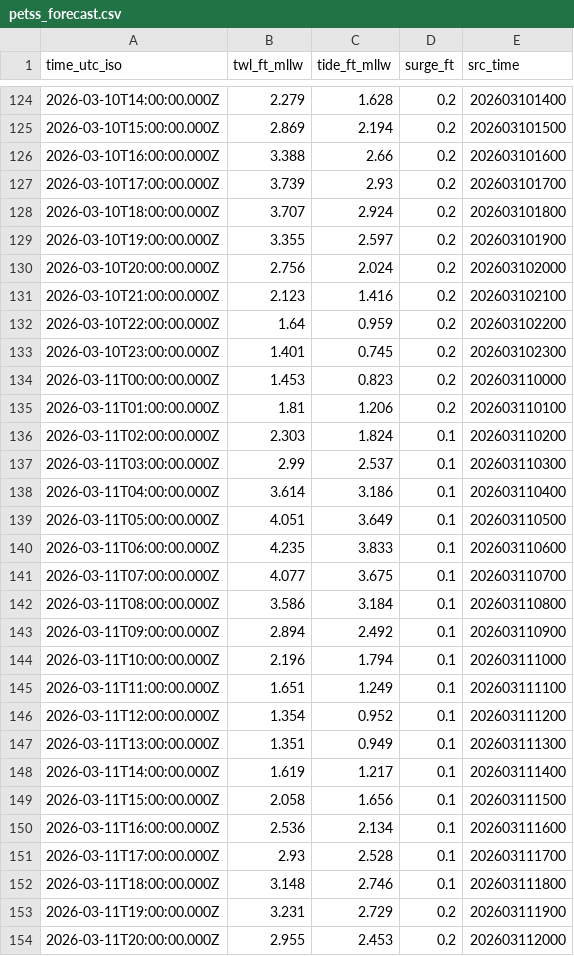
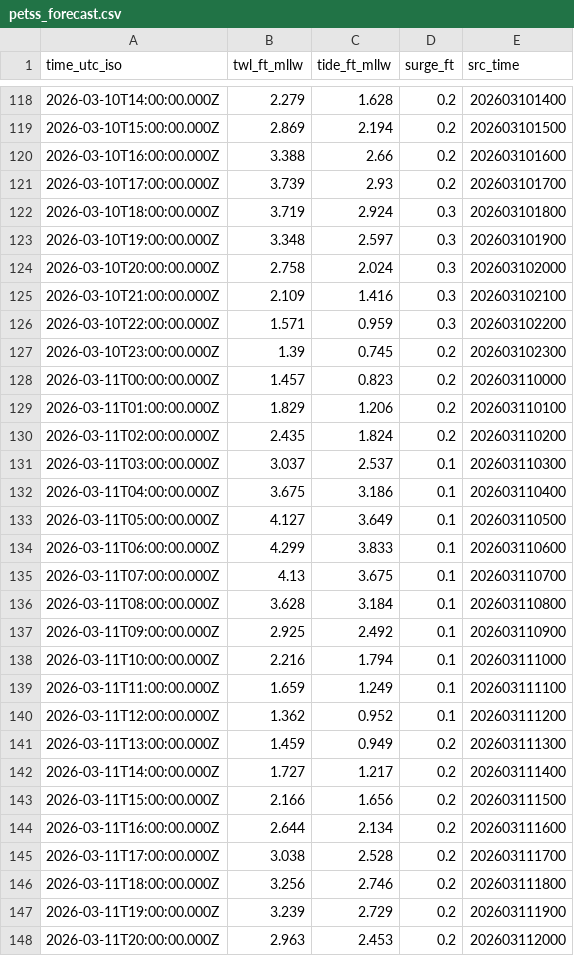
Before and after one commit to hondrospj/CapeMayHarbor, a CSV file: data/petss_forecast.csv, drawn as a sheet; only a part is shown, gaps mark what is left out; the diff covers the shown part only.

```diff
--- a/data/petss_forecast.csv
+++ b/data/petss_forecast.csv
@@ -127,28 +121,28 @@ time_utc_iso,twl_ft_mllw,tide_ft_mllw,surge_ft,src_time
 2026-03-10T17:00:00.000Z,3.739,2.93,0.2,202603101700
-2026-03-10T18:00:00.000Z,3.707,2.924,0.2,202603101800
-2026-03-10T19:00:00.000Z,3.355,2.597,0.2,202603101900
-2026-03-10T20:00:00.000Z,2.756,2.024,0.2,202603102000
-2026-03-10T21:00:00.000Z,2.123,1.416,0.2,202603102100
-2026-03-10T22:00:00.000Z,1.64,0.959,0.2,202603102200
-2026-03-10T23:00:00.000Z,1.401,0.745,0.2,202603102300
-2026-03-11T00:00:00.000Z,1.453,0.823,0.2,202603110000
-2026-03-11T01:00:00.000Z,1.81,1.206,0.2,202603110100
-2026-03-11T02:00:00.000Z,2.303,1.824,0.1,202603110200
-2026-03-11T03:00:00.000Z,2.99,2.537,0.1,202603110300
-2026-03-11T04:00:00.000Z,3.614,3.186,0.1,202603110400
-2026-03-11T05:00:00.000Z,4.051,3.649,0.1,202603110500
-2026-03-11T06:00:00.000Z,4.235,3.833,0.1,202603110600
-2026-03-11T07:00:00.000Z,4.077,3.675,0.1,202603110700
-2026-03-11T08:00:00.000Z,3.586,3.184,0.1,202603110800
-2026-03-11T09:00:00.000Z,2.894,2.492,0.1,202603110900
-2026-03-11T10:00:00.000Z,2.196,1.794,0.1,202603111000
-2026-03-11T11:00:00.000Z,1.651,1.249,0.1,202603111100
-2026-03-11T12:00:00.000Z,1.354,0.952,0.1,202603111200
-2026-03-11T13:00:00.000Z,1.351,0.949,0.1,202603111300
-2026-03-11T14:00:00.000Z,1.619,1.217,0.1,202603111400
-2026-03-11T15:00:00.000Z,2.058,1.656,0.1,202603111500
-2026-03-11T16:00:00.000Z,2.536,2.134,0.1,202603111600
-2026-03-11T17:00:00.000Z,2.93,2.528,0.1,202603111700
-2026-03-11T18:00:00.000Z,3.148,2.746,0.1,202603111800
-2026-03-11T19:00:00.000Z,3.231,2.729,0.2,202603111900
-2026-03-11T20:00:00.000Z,2.955,2.453,0.2,202603112000
+2026-03-10T18:00:00.000Z,3.719,2.924,0.3,202603101800
+2026-03-10T19:00:00.000Z,3.348,2.597,0.3,202603101900
+2026-03-10T20:00:00.000Z,2.758,2.024,0.3,202603102000
+2026-03-10T21:00:00.000Z,2.109,1.416,0.3,202603102100
+2026-03-10T22:00:00.000Z,1.571,0.959,0.3,202603102200
+2026-03-10T23:00:00.000Z,1.39,0.745,0.2,202603102300
+2026-03-11T00:00:00.000Z,1.457,0.823,0.2,202603110000
+2026-03-11T01:00:00.000Z,1.829,1.206,0.2,202603110100
+2026-03-11T02:00:00.000Z,2.435,1.824,0.2,202603110200
+2026-03-11T03:00:00.000Z,3.037,2.537,0.1,202603110300
+2026-03-11T04:00:00.000Z,3.675,3.186,0.1,202603110400
+2026-03-11T05:00:00.000Z,4.127,3.649,0.1,202603110500
+2026-03-11T06:00:00.000Z,4.299,3.833,0.1,202603110600
+2026-03-11T07:00:00.000Z,4.13,3.675,0.1,202603110700
+2026-03-11T08:00:00.000Z,3.628,3.184,0.1,202603110800
+2026-03-11T09:00:00.000Z,2.925,2.492,0.1,202603110900
+2026-03-11T10:00:00.000Z,2.216,1.794,0.1,202603111000
+2026-03-11T11:00:00.000Z,1.659,1.249,0.1,202603111100
+2026-03-11T12:00:00.000Z,1.362,0.952,0.1,202603111200
+2026-03-11T13:00:00.000Z,1.459,0.949,0.2,202603111300
+2026-03-11T14:00:00.000Z,1.727,1.217,0.2,202603111400
+2026-03-11T15:00:00.000Z,2.166,1.656,0.2,202603111500
+2026-03-11T16:00:00.000Z,2.644,2.134,0.2,202603111600
+2026-03-11T17:00:00.000Z,3.038,2.528,0.2,202603111700
+2026-03-11T18:00:00.000Z,3.256,2.746,0.2,202603111800
+2026-03-11T19:00:00.000Z,3.239,2.729,0.2,202603111900
+2026-03-11T20:00:00.000Z,2.963,2.453,0.2,202603112000
```
Also changed, not shown: 6 added rows, 6 removed rows and 98 edited cells elsewhere in this file, 3 other files.
